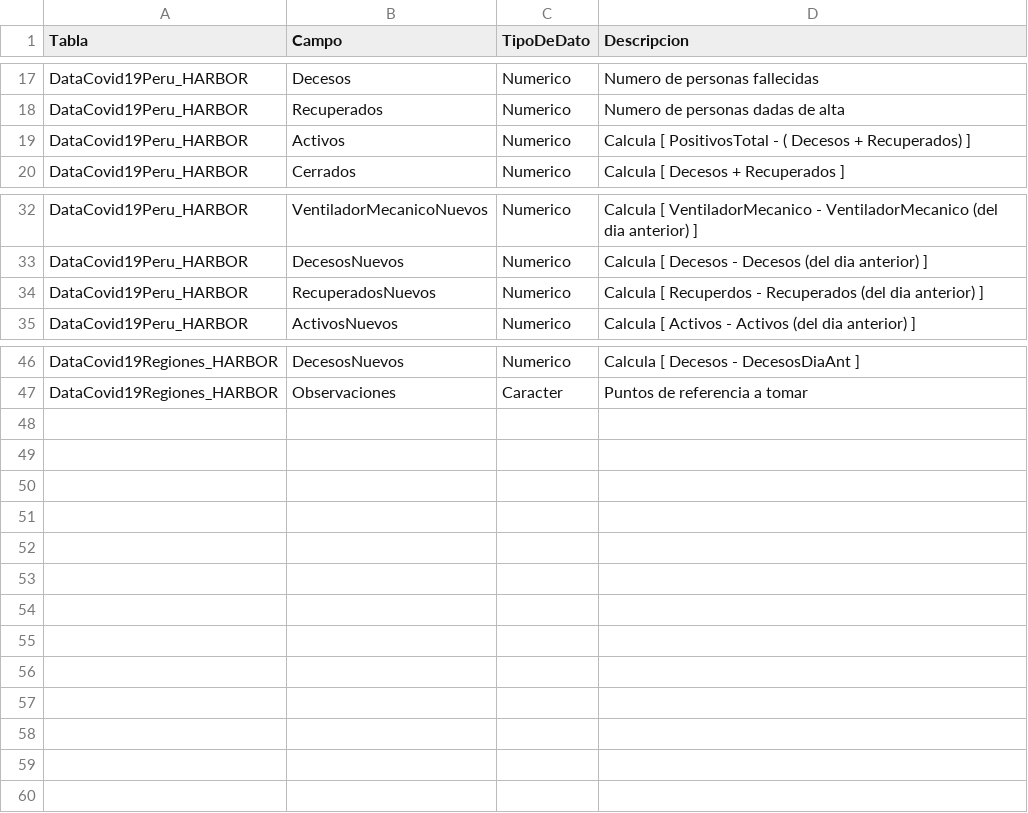
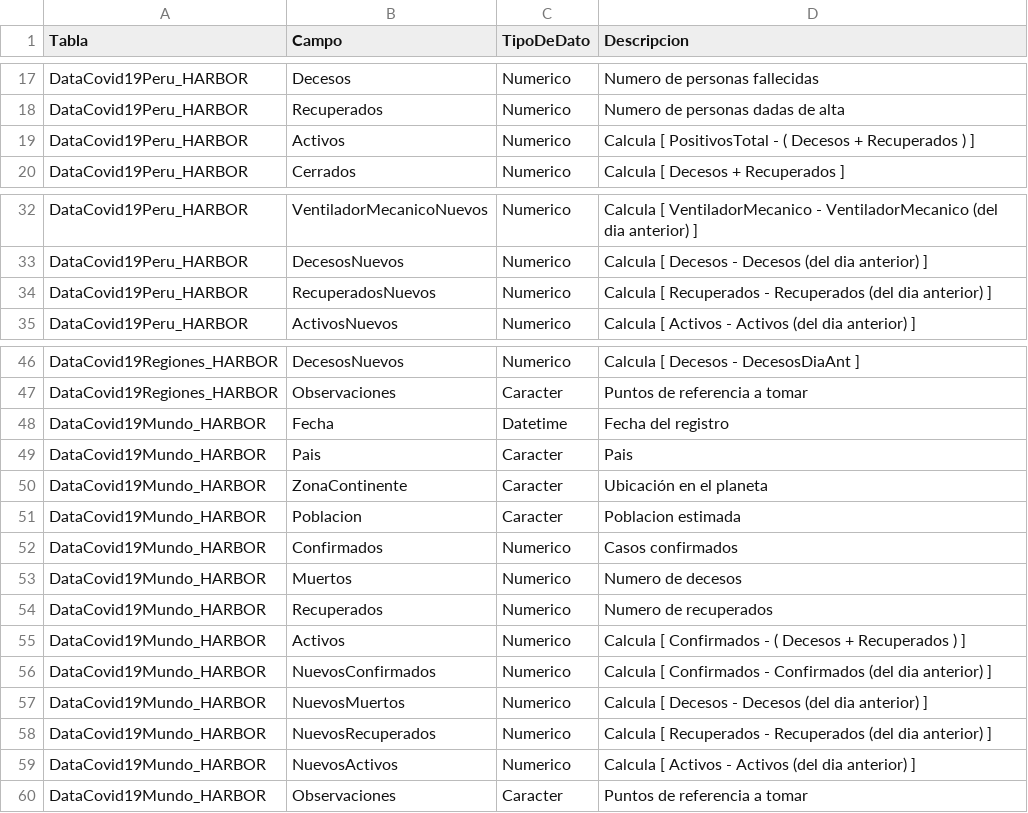
Before and after one commit to ariasbordahugo/Covid19_PeruPais, a CSV file: Covid19_PeruPais/DataCovid19_DiccionarioDatos_HARBOR.csv, drawn as a sheet; only a part is shown, gaps mark what is left out; the diff names each change by its address in the sheet, - before the commit and + after, or states it on an @@ line.

Commit message:
Actualiza diccionario de datos

```diff
--- a/Covid19_PeruPais/DataCovid19_DiccionarioDatos_HARBOR.csv
+++ b/Covid19_PeruPais/DataCovid19_DiccionarioDatos_HARBOR.csv
-D19 (Descripcion): …Decesos + Recuperados) ]
+D19 (Descripcion): …Decesos + Recuperados ) ]
-D34 (Descripcion): Calcula [ Recuperdos - Recuperados…
+D34 (Descripcion): Calcula [ Recuperados - Recuperados…
+row 48: DataCovid19Mundo_HARBOR | Fecha | Datetime | Fecha del registro
+row 49: DataCovid19Mundo_HARBOR | Pais | Caracter | Pais
+row 50: DataCovid19Mundo_HARBOR | ZonaContinente | Caracter | Ubicación en el planeta
+row 51: DataCovid19Mundo_HARBOR | Poblacion | Caracter | Poblacion estimada
+row 52: DataCovid19Mundo_HARBOR | Confirmados | Numerico | Casos confirmados
+row 53: DataCovid19Mundo_HARBOR | Muertos | Numerico | Numero de decesos
+row 54: DataCovid19Mundo_HARBOR | Recuperados | Numerico | Numero de recuperados
+row 55: DataCovid19Mundo_HARBOR | Activos | Numerico | Calcula [ Confirmados - ( Decesos + Recuperados ) ]
+row 56: DataCovid19Mundo_HARBOR | NuevosConfirmados | Numerico | Calcula [ Confirmados - Confirmados (del dia anterior) ]
+row 57: DataCovid19Mundo_HARBOR | NuevosMuertos | Numerico | Calcula [ Decesos - Decesos (del dia anterior) ]
+row 58: DataCovid19Mundo_HARBOR | NuevosRecuperados | Numerico | Calcula [ Recuperados - Recuperados (del dia anterior) ]
+row 59: DataCovid19Mundo_HARBOR | NuevosActivos | Numerico | Calcula [ Activos - Activos (del dia anterior) ]
+row 60: DataCovid19Mundo_HARBOR | Observaciones | Caracter | Puntos de referencia a tomar
```
